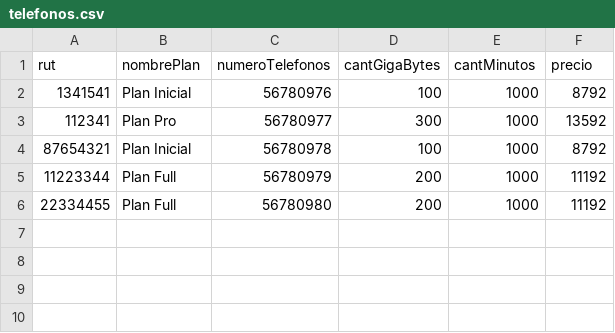
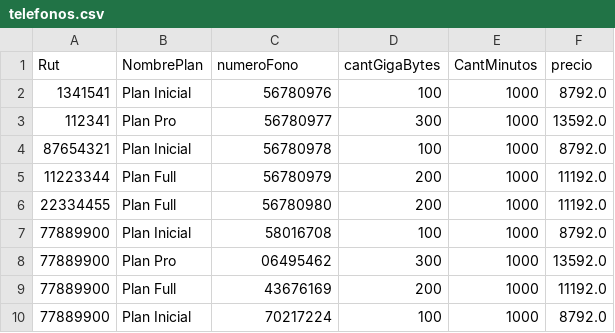
Before and after one commit to EmilioACG/AdministradorDeContratosEmpresaTelefonica, a CSV file: src/main/resources/DataBase/telefonos.csv, drawn as a sheet.

```diff
--- a/src/main/resources/DataBase/telefonos.csv
+++ b/src/main/resources/DataBase/telefonos.csv
@@ -1,6 +1,10 @@
-"rut","nombrePlan","numeroTelefonos","cantGigaBytes","cantMinutos","precio"
-"1341541","Plan Inicial","56780976","100","1000","8792"
-"112341","Plan Pro","56780977","300","1000","13592"
-"87654321","Plan Inicial","56780978","100","1000","8792"
-"11223344","Plan Full","56780979","200","1000","11192"
-"22334455","Plan Full","56780980","200","1000","11192"
+"Rut","NombrePlan","numeroFono","cantGigaBytes","CantMinutos","precio"
+"1341541","Plan Inicial","56780976","100","1000","8792.0"
+"112341","Plan Pro","56780977","300","1000","13592.0"
+"87654321","Plan Inicial","56780978","100","1000","8792.0"
+"11223344","Plan Full","56780979","200","1000","11192.0"
+"22334455","Plan Full","56780980","200","1000","11192.0"
+"77889900","Plan Inicial","58016708","100","1000","8792.0"
+"77889900","Plan Pro","06495462","300","1000","13592.0"
+"77889900","Plan Full","43676169","200","1000","11192.0"
+"77889900","Plan Inicial","70217224","100","1000","8792.0"
```
Also changed, not shown: src/main/resources/DataBase/DBTelefonia.csv, 3 other files.
